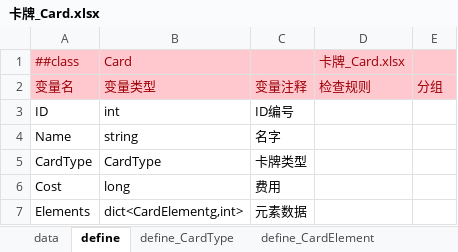
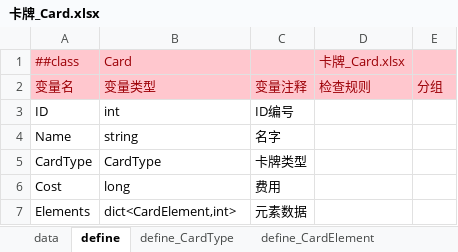
Before and after one commit to B-CK/ConfigGen, an Excel workbook: Csv/Card/卡牌_Card.xlsx, sheet define, drawn as a sheet; values as stored, in another font and other column widths than the file's, no borders; the diff names each change by its address in the sheet, - before the commit and + after, or states it on an @@ line.

```diff
--- a/Csv/Card/卡牌_Card.xlsx (sheet define)
+++ b/Csv/Card/卡牌_Card.xlsx (sheet define)
-B7: dict<CardElementg,int>
+B7: dict<CardElement,int>
```
Also changed, not shown: Csv/AllType/所有Class类型.xlsx, 13 other files.
